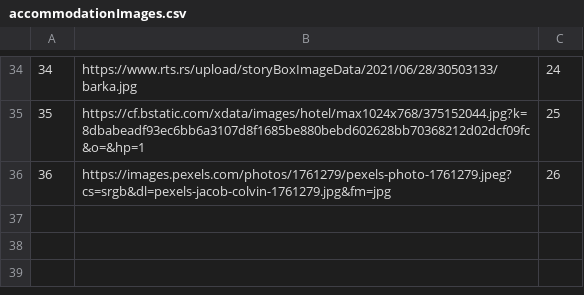
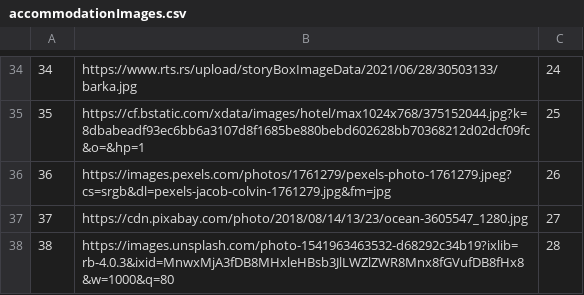
Before and after one commit to alexadjukic/SIMS-Project, a CSV file: InitialProject/InitialProject/Resources/Data/accommodationImages.csv, drawn as a sheet; only a part is shown, gaps mark what is left out; the diff names each change by its address in the sheet, - before the commit and + after, or states it on an @@ line.

```diff
--- a/InitialProject/InitialProject/Resources/Data/accommodationImages.csv
+++ b/InitialProject/InitialProject/Resources/Data/accommodationImages.csv
+row 37: 37 | https://cdn.pixabay.com/photo/2018/08/14/13/23/ocean-3605547_1280.jpg | 27
+row 38: 38 | https://images.unsplash.com/photo-1541963463532-d68292c34b19?ixlib=rb-4.0.3&ixid=MnwxMjA3fDB8MHxleHBsb3JlLWZlZWR8Mnx8fGVufDB8fHx8&w=1000&q=80 | 28
```
Also changed, not shown: InitialProject/InitialProject/Resources/Data/accommodations.csv, 11 other files.
